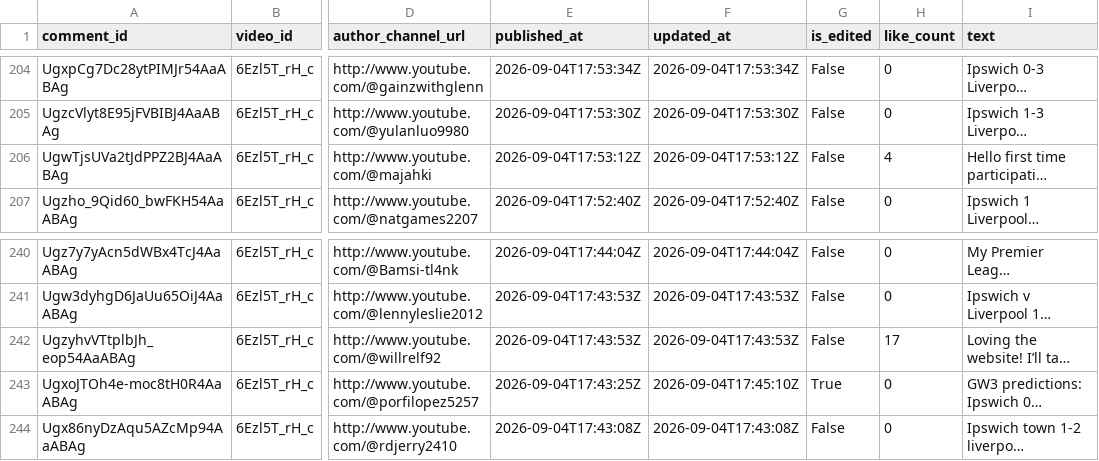
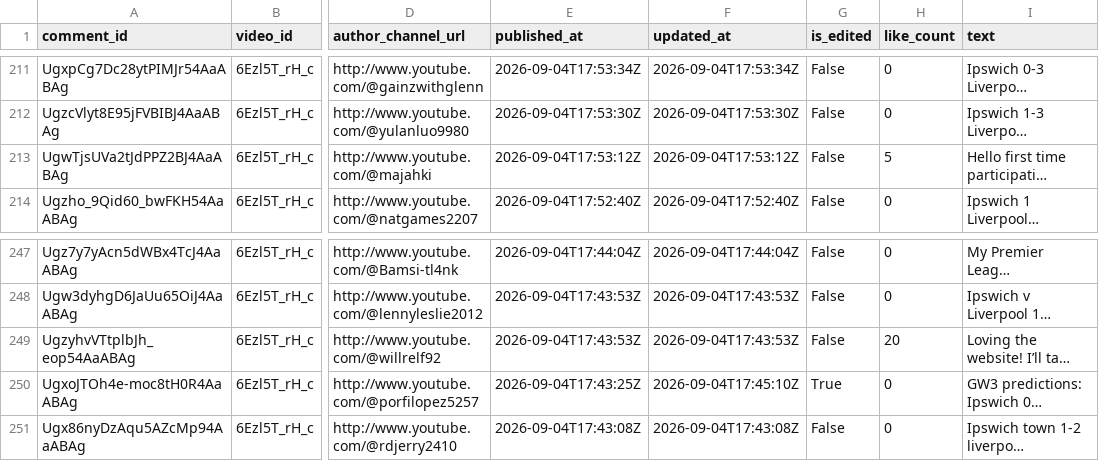
Before and after one commit to AviBomb/premier-league-predictions-tracker, a CSV file: data/sample_comments_gw3.csv, drawn as a sheet; only a part is shown, gaps mark what is left out; long unchanged cells end in …; addresses are those after the commit; the diff covers the shown part only; the diff names each change by its address in the sheet, - before the commit and + after, or states it on an @@ line.

```diff
--- a/data/sample_comments_gw3.csv
+++ b/data/sample_comments_gw3.csv
-H213 (like_count): 4
+H213 (like_count): 5
-H249 (like_count): 17
+H249 (like_count): 20
```
Also changed, not shown: 7 added rows and 11 edited cells elsewhere in this file, exports/Cumulative_Leaderboard.csv, exports/GW3_Parsed_Predictions.csv, 7 other files.
